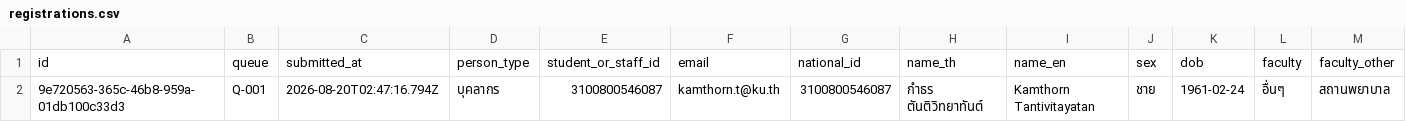
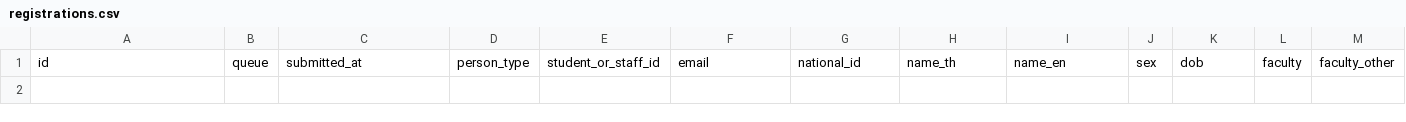
Before and after one commit to PythonianSt/Registration, a CSV file: data/registrations.csv, drawn as a sheet; only a part is shown; rows hold the shown columns only; the diff names each change by its address in the sheet, - before the commit and + after, or states it on an @@ line.

Commit message:
Update registrations.csv

```diff
--- a/data/registrations.csv
+++ b/data/registrations.csv
-row 2: 9e720563-365c-46b8-959a-01db100c33d3 | Q-001 | 2026-08-20T02:47:16.794Z | บุคลากร | 3100800546087 | kamthorn.t@ku.th | 3100800546087 | กำธร ตันติวิทยาทันต์ | Kamthorn Tantivitayatan | ชาย | 1961-02-24 | อื่นๆ | สถานพยาบาล
```
